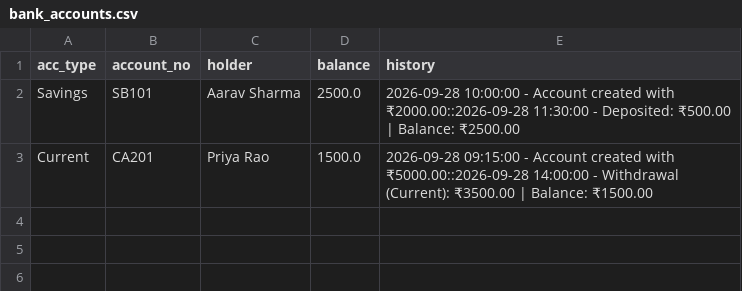
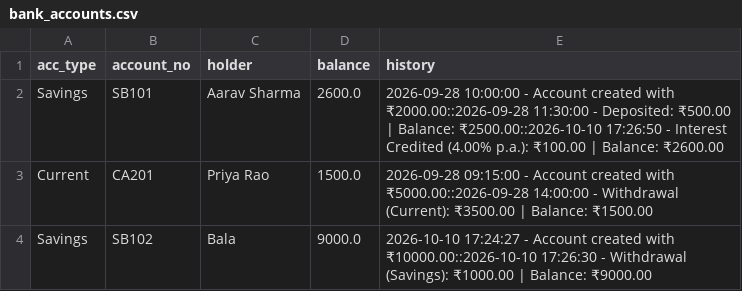
Before and after one commit to RAMSGIT1/python--oop-projects, a CSV file: bank_account_management/bank_accounts.csv, drawn as a sheet.

```diff
--- a/bank_account_management/bank_accounts.csv
+++ b/bank_account_management/bank_accounts.csv
@@ -1,3 +1,4 @@
 acc_type,account_no,holder,balance,history
-Savings,SB101,Aarav Sharma,2500.0,2026-09-28 10:00:00 - Account created with ₹2000.00::2026-09-28 11:30:00 - Deposited: ₹500.00 | Balance: ₹2500.00
+Savings,SB101,Aarav Sharma,2600.0,2026-09-28 10:00:00 - Account created with ₹2000.00::2026-09-28 11:30:00 - Deposited: ₹500.00 | Balance: ₹2500.00::2026-10-10 17:26:50 - Interest Credited (4.00% p.a.): ₹100.00 | Balance: ₹2600.00
 Current,CA201,Priya Rao,1500.0,2026-09-28 09:15:00 - Account created with ₹5000.00::2026-09-28 14:00:00 - Withdrawal (Current): ₹3500.00 | Balance: ₹1500.00
+Savings,SB102,Bala,9000.0,2026-10-10 17:24:27 - Account created with ₹10000.00::2026-10-10 17:26:30 - Withdrawal (Savings): ₹1000.00 | Balance: ₹9000.00
```
Also changed, not shown: course_registration/reg_courses.csv, expense_tracker/expenses.csv, 30 other files.
